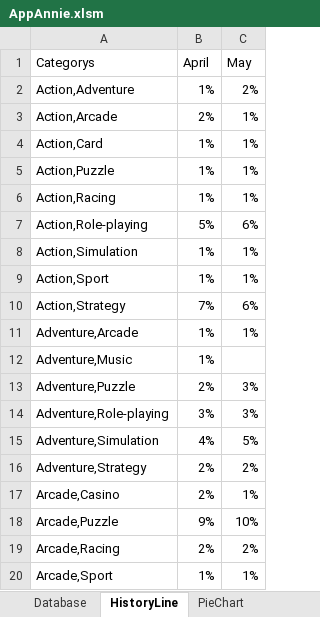
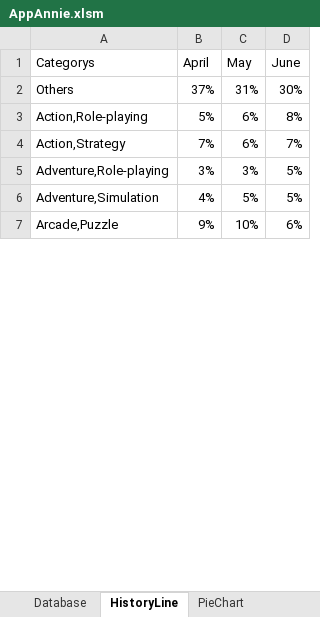
Before and after one commit to napyang/VBA-AppAnnie, an Excel workbook: AppAnnie.xlsm, sheet HistoryLine, drawn as a sheet; only a part is shown; values as stored, in another font and other column widths than the file's, no borders; charts and pictures not drawn; removed rows and columns are numbered as before the commit, all else as after; the diff covers the shown part only; the diff names each change by its address in the sheet, - before the commit and + after, or states it on an @@ line.

Commit message:
Add history line chart

```diff
--- a/AppAnnie.xlsm (sheet HistoryLine)
+++ b/AppAnnie.xlsm (sheet HistoryLine)
+column D (June), rows 3-7: 8% | 7% | 5% | 5% | 6%
-row 2: Action,Adventure | 1% | 2%
-row 3: Action,Arcade | 2% | 1%
-row 4: Action,Card | 1% | 1%
-row 5: Action,Puzzle | 1% | 1%
-row 6: Action,Racing | 1% | 1%
+row 2: Others | 37% | 31% | 30%
-row 8: Action,Simulation | 1% | 1%
-row 9: Action,Sport | 1% | 1%
-row 11: Adventure,Arcade | 1% | 1%
-row 12: Adventure,Music | 1%
-row 13: Adventure,Puzzle | 2% | 3%
-row 16: Adventure,Strategy | 2% | 2%
-row 17: Arcade,Casino | 2% | 1%
-row 19: Arcade,Racing | 2% | 2%
-row 20: Arcade,Sport | 1% | 1%
```
Also changed, not shown: 3 added rows and 25 removed rows elsewhere in this sheet, sheet Database, sheet PieChart, charts or pictures.
